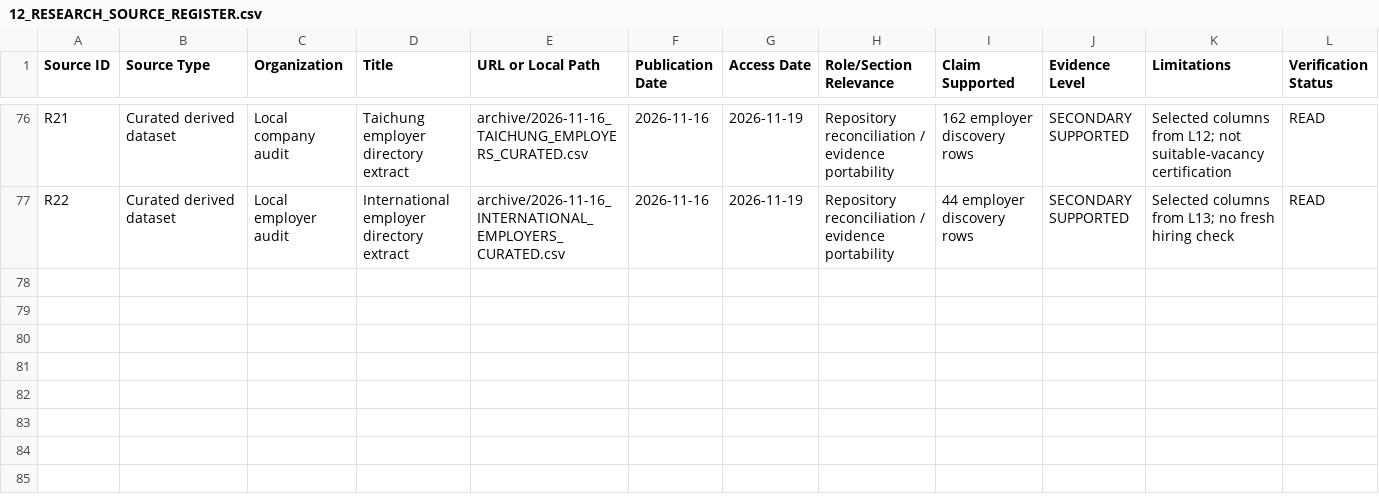
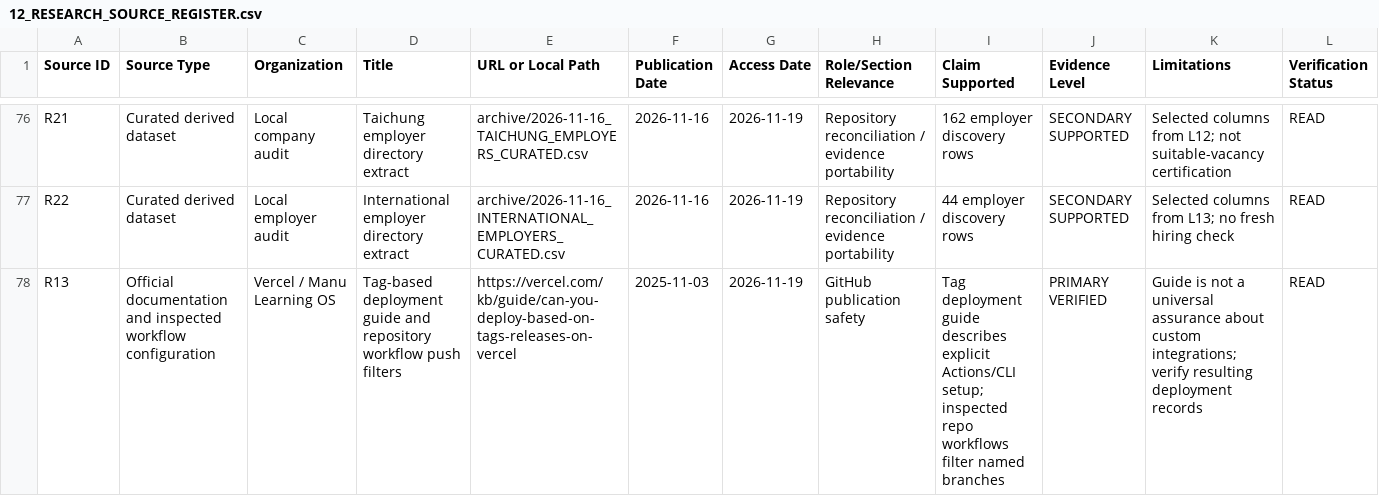
Before and after one commit to manideepreddyyanala4-svg/MANU-LEARNING_OS, a CSV file: resume/12_RESEARCH_SOURCE_REGISTER.csv, drawn as a sheet; only a part is shown, gaps mark what is left out; rows hold the shown columns only; the diff names each change by its address in the sheet, - before the commit and + after, or states it on an @@ line.

```diff
--- a/resume/12_RESEARCH_SOURCE_REGISTER.csv
+++ b/resume/12_RESEARCH_SOURCE_REGISTER.csv
+row 78: R13 | Official documentation and inspected workflow configuration | Vercel / Manu Learning OS | Tag-based deployment guide and repository workflow push filters | https://vercel.com/kb/guide/can-you-deploy-based-on-tags-releases-on-vercel | 2025-11-03 | 2026-11-19 | GitHub publication safety | Tag deployment guide describes explicit Actions/CLI setup; inspected repo workflows filter named branches | PRIMARY VERIFIED | Guide is not a universal assurance about custom integrations; verify resulting deployment records | READ
```
Also changed, not shown: resume/11_CLAIM_TO_SOURCE_LEDGER.csv, 2 other files.
